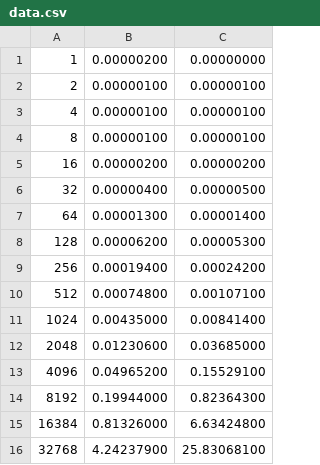
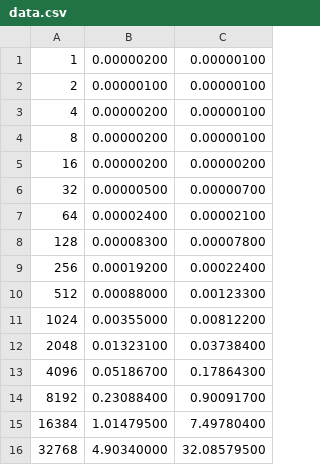
Before and after one commit to guim4dev/high-performance-computing, a CSV file: exercise1/c_resolution/data.csv, drawn as a sheet.

Commit message:
minor change in data file

```diff
--- a/exercise1/c_resolution/data.csv
+++ b/exercise1/c_resolution/data.csv
@@ -1,16 +1,16 @@
-1,0.00000200,0.00000000
+1,0.00000200,0.00000100
 2,0.00000100,0.00000100
-4,0.00000100,0.00000100
-8,0.00000100,0.00000100
+4,0.00000200,0.00000100
+8,0.00000200,0.00000100
 16,0.00000200,0.00000200
-32,0.00000400,0.00000500
-64,0.00001300,0.00001400
-128,0.00006200,0.00005300
-256,0.00019400,0.00024200
-512,0.00074800,0.00107100
-1024,0.00435000,0.00841400
-2048,0.01230600,0.03685000
-4096,0.04965200,0.15529100
-8192,0.19944000,0.82364300
-16384,0.81326000,6.63424800
-32768,4.24237900,25.83068100
+32,0.00000500,0.00000700
+64,0.00002400,0.00002100
+128,0.00008300,0.00007800
+256,0.00019200,0.00022400
+512,0.00088000,0.00123300
+1024,0.00355000,0.00812200
+2048,0.01323100,0.03738400
+4096,0.05186700,0.17864300
+8192,0.23088400,0.90091700
+16384,1.01479500,7.49780400
+32768,4.90340000,32.08579500
```
Also changed, not shown: exercise1/fortran_resolution/data.csv, 3 other files.
